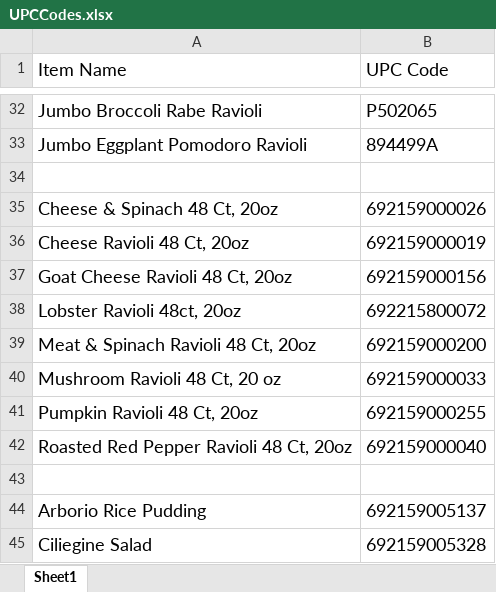
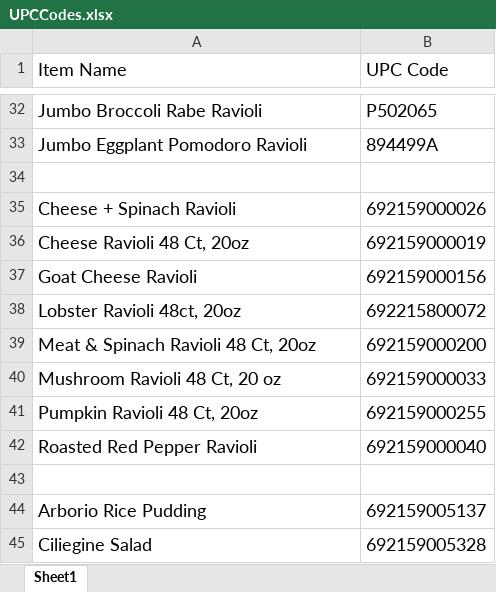
Before and after one commit to draffetto2024/raffettosBlueSystemAddons, an Excel workbook: CopyPastePackSrc/UPCCodes.xlsx, sheet Sheet1, drawn as a sheet; only a part is shown, gaps mark what is left out; values as stored, in another font and other column widths than the file's, no borders; the diff names each change by its address in the sheet, - before the commit and + after, or states it on an @@ line.

```diff
--- a/CopyPastePackSrc/UPCCodes.xlsx (sheet Sheet1)
+++ b/CopyPastePackSrc/UPCCodes.xlsx (sheet Sheet1)
-A35 (Item Name): Cheese & Spinach 48 Ct, 20oz
+A35 (Item Name): Cheese + Spinach Ravioli
-A37 (Item Name): Goat Cheese Ravioli 48 Ct, 20oz
+A37 (Item Name): Goat Cheese Ravioli
-A42 (Item Name): Roasted Red Pepper Ravioli 48 Ct, 20oz
+A42 (Item Name): Roasted Red Pepper Ravioli
```
Also changed, not shown: 4 other files.
